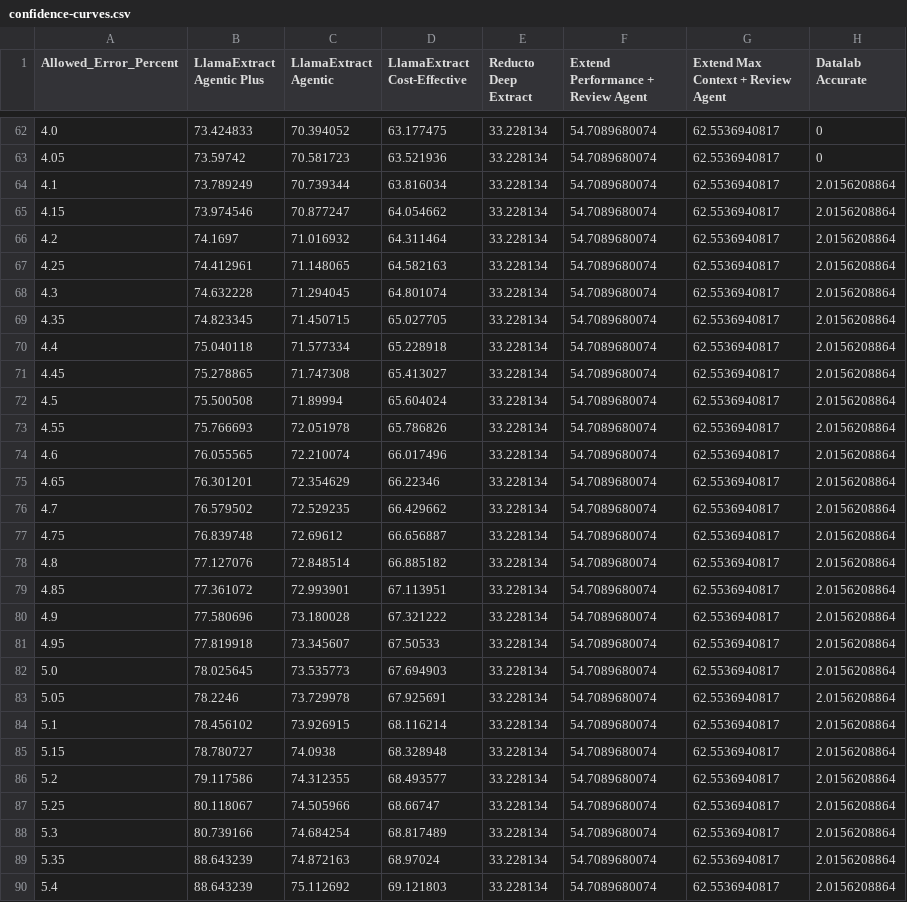
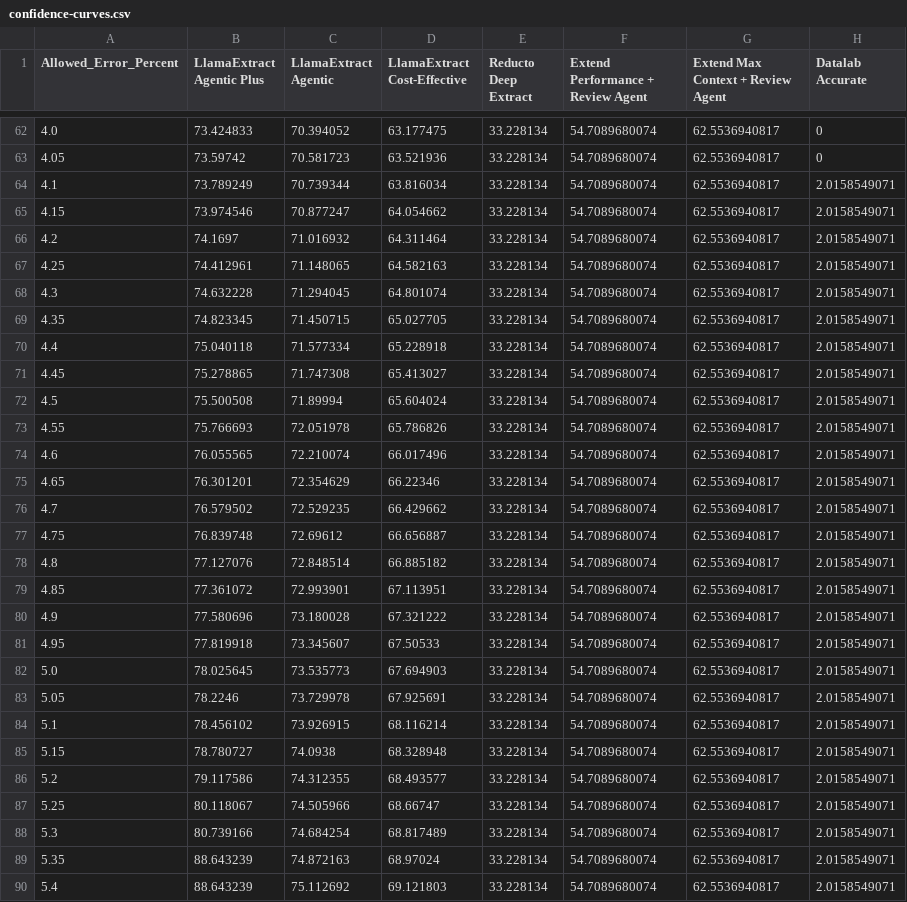
Before and after one commit to run-llama/ExtractBench, a CSV file: confidence-curves.csv, drawn as a sheet; only a part is shown, gaps mark what is left out; the diff covers the shown part only.

Commit message:
Refresh all three Datalab tiers on ExtractBench v1.2

```diff
--- a/confidence-curves.csv
+++ b/confidence-curves.csv
@@ -63,28 +63,28 @@ Allowed_Error_Percent,LlamaExtract Agentic Plus,LlamaExtract Agentic,LlamaExtrac
 4.05,73.59742,70.581723,63.521936,33.228134,54.7089680074,62.5536940817,0
-4.1,73.789249,70.739344,63.816034,33.228134,54.7089680074,62.5536940817,2.0156208864
-4.15,73.974546,70.877247,64.054662,33.228134,54.7089680074,62.5536940817,2.0156208864
-4.2,74.1697,71.016932,64.311464,33.228134,54.7089680074,62.5536940817,2.0156208864
-4.25,74.412961,71.148065,64.582163,33.228134,54.7089680074,62.5536940817,2.0156208864
-4.3,74.632228,71.294045,64.801074,33.228134,54.7089680074,62.5536940817,2.0156208864
-4.35,74.823345,71.450715,65.027705,33.228134,54.7089680074,62.5536940817,2.0156208864
-4.4,75.040118,71.577334,65.228918,33.228134,54.7089680074,62.5536940817,2.0156208864
-4.45,75.278865,71.747308,65.413027,33.228134,54.7089680074,62.5536940817,2.0156208864
-4.5,75.500508,71.89994,65.604024,33.228134,54.7089680074,62.5536940817,2.0156208864
-4.55,75.766693,72.051978,65.786826,33.228134,54.7089680074,62.5536940817,2.0156208864
-4.6,76.055565,72.210074,66.017496,33.228134,54.7089680074,62.5536940817,2.0156208864
-4.65,76.301201,72.354629,66.22346,33.228134,54.7089680074,62.5536940817,2.0156208864
-4.7,76.579502,72.529235,66.429662,33.228134,54.7089680074,62.5536940817,2.0156208864
-4.75,76.839748,72.69612,66.656887,33.228134,54.7089680074,62.5536940817,2.0156208864
-4.8,77.127076,72.848514,66.885182,33.228134,54.7089680074,62.5536940817,2.0156208864
-4.85,77.361072,72.993901,67.113951,33.228134,54.7089680074,62.5536940817,2.0156208864
-4.9,77.580696,73.180028,67.321222,33.228134,54.7089680074,62.5536940817,2.0156208864
-4.95,77.819918,73.345607,67.50533,33.228134,54.7089680074,62.5536940817,2.0156208864
-5.0,78.025645,73.535773,67.694903,33.228134,54.7089680074,62.5536940817,2.0156208864
-5.05,78.2246,73.729978,67.925691,33.228134,54.7089680074,62.5536940817,2.0156208864
-5.1,78.456102,73.926915,68.116214,33.228134,54.7089680074,62.5536940817,2.0156208864
-5.15,78.780727,74.0938,68.328948,33.228134,54.7089680074,62.5536940817,2.0156208864
-5.2,79.117586,74.312355,68.493577,33.228134,54.7089680074,62.5536940817,2.0156208864
-5.25,80.118067,74.505966,68.66747,33.228134,54.7089680074,62.5536940817,2.0156208864
-5.3,80.739166,74.684254,68.817489,33.228134,54.7089680074,62.5536940817,2.0156208864
-5.35,88.643239,74.872163,68.97024,33.228134,54.7089680074,62.5536940817,2.0156208864
-5.4,88.643239,75.112692,69.121803,33.228134,54.7089680074,62.5536940817,2.0156208864
+4.1,73.789249,70.739344,63.816034,33.228134,54.7089680074,62.5536940817,2.0158549071
+4.15,73.974546,70.877247,64.054662,33.228134,54.7089680074,62.5536940817,2.0158549071
+4.2,74.1697,71.016932,64.311464,33.228134,54.7089680074,62.5536940817,2.0158549071
+4.25,74.412961,71.148065,64.582163,33.228134,54.7089680074,62.5536940817,2.0158549071
+4.3,74.632228,71.294045,64.801074,33.228134,54.7089680074,62.5536940817,2.0158549071
+4.35,74.823345,71.450715,65.027705,33.228134,54.7089680074,62.5536940817,2.0158549071
+4.4,75.040118,71.577334,65.228918,33.228134,54.7089680074,62.5536940817,2.0158549071
+4.45,75.278865,71.747308,65.413027,33.228134,54.7089680074,62.5536940817,2.0158549071
+4.5,75.500508,71.89994,65.604024,33.228134,54.7089680074,62.5536940817,2.0158549071
+4.55,75.766693,72.051978,65.786826,33.228134,54.7089680074,62.5536940817,2.0158549071
+4.6,76.055565,72.210074,66.017496,33.228134,54.7089680074,62.5536940817,2.0158549071
+4.65,76.301201,72.354629,66.22346,33.228134,54.7089680074,62.5536940817,2.0158549071
+4.7,76.579502,72.529235,66.429662,33.228134,54.7089680074,62.5536940817,2.0158549071
+4.75,76.839748,72.69612,66.656887,33.228134,54.7089680074,62.5536940817,2.0158549071
+4.8,77.127076,72.848514,66.885182,33.228134,54.7089680074,62.5536940817,2.0158549071
+4.85,77.361072,72.993901,67.113951,33.228134,54.7089680074,62.5536940817,2.0158549071
+4.9,77.580696,73.180028,67.321222,33.228134,54.7089680074,62.5536940817,2.0158549071
+4.95,77.819918,73.345607,67.50533,33.228134,54.7089680074,62.5536940817,2.0158549071
+5.0,78.025645,73.535773,67.694903,33.228134,54.7089680074,62.5536940817,2.0158549071
+5.05,78.2246,73.729978,67.925691,33.228134,54.7089680074,62.5536940817,2.0158549071
+5.1,78.456102,73.926915,68.116214,33.228134,54.7089680074,62.5536940817,2.0158549071
+5.15,78.780727,74.0938,68.328948,33.228134,54.7089680074,62.5536940817,2.0158549071
+5.2,79.117586,74.312355,68.493577,33.228134,54.7089680074,62.5536940817,2.0158549071
+5.25,80.118067,74.505966,68.66747,33.228134,54.7089680074,62.5536940817,2.0158549071
+5.3,80.739166,74.684254,68.817489,33.228134,54.7089680074,62.5536940817,2.0158549071
+5.35,88.643239,74.872163,68.97024,33.228134,54.7089680074,62.5536940817,2.0158549071
+5.4,88.643239,75.112692,69.121803,33.228134,54.7089680074,62.5536940817,2.0158549071
```
Also changed, not shown: 32 edited cells elsewhere in this file, confidence-thresholds.csv, leaderboard.csv, 1 other file.
